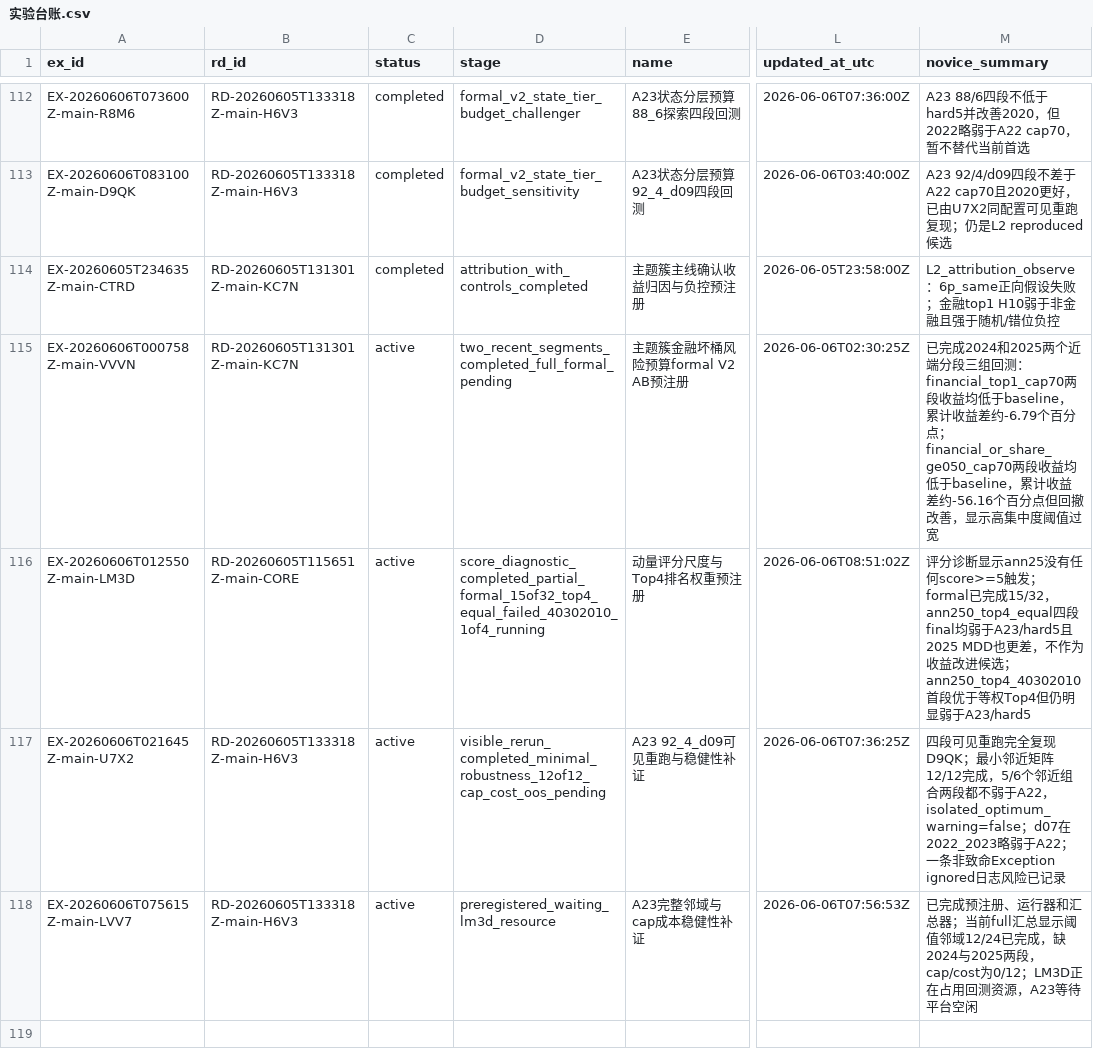
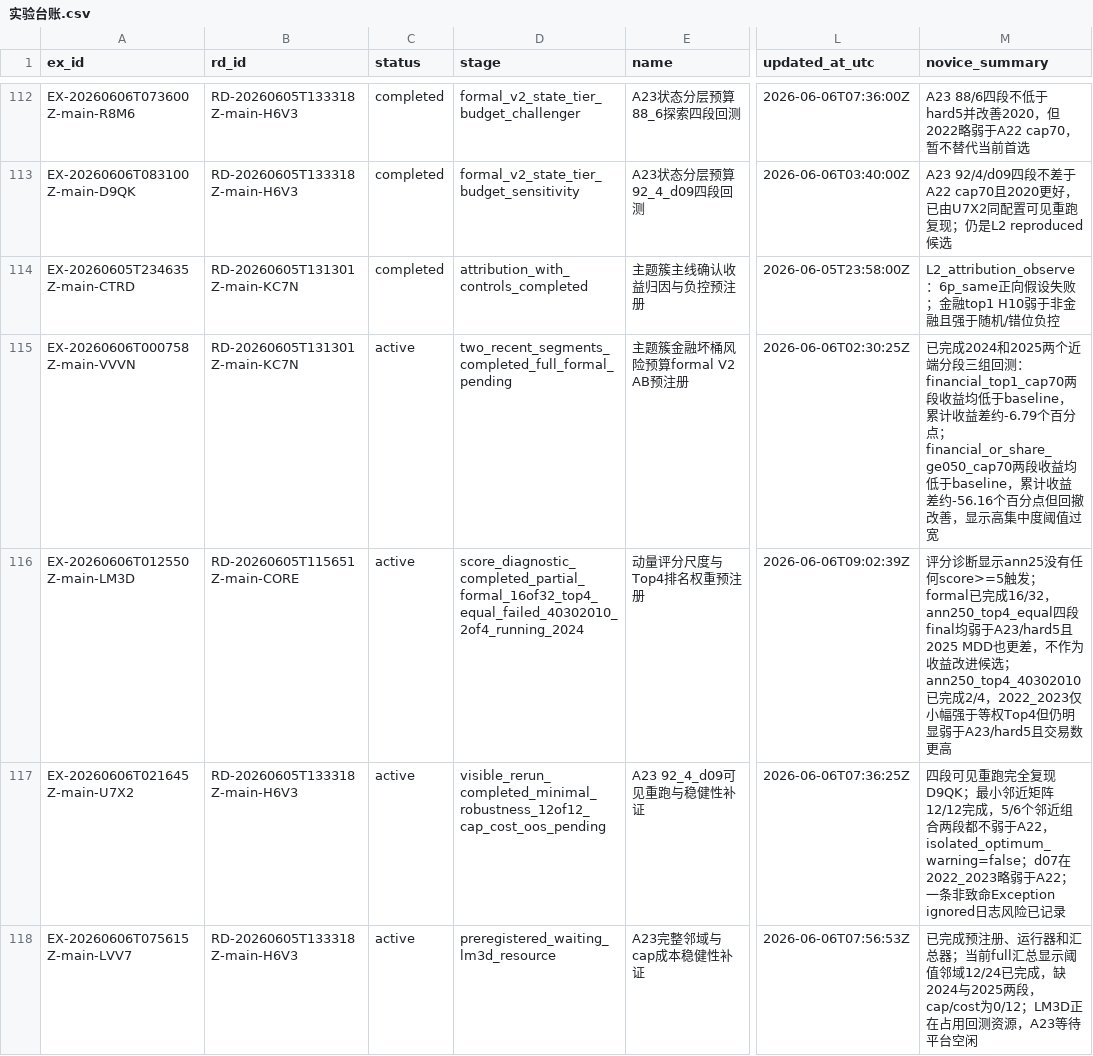
Before and after one commit to huakaiye/quant-knowledge-base, a CSV file: 01_台账/实验台账.csv, drawn as a sheet; only a part is shown, gaps mark what is left out; the diff names each change by its address in the sheet, - before the commit and + after, or states it on an @@ line.

```diff
--- a/01_台账/实验台账.csv
+++ b/01_台账/实验台账.csv
-D116 (stage): score_diagnostic_completed_partial_formal_15of32_top4_equal_failed_40302010_1of4_running
+D116 (stage): score_diagnostic_completed_partial_formal_16of32_top4_equal_failed_40302010_2of4_running_2024
-L116 (updated_at_utc): 2026-06-06T08:51:02Z
+L116 (updated_at_utc): 2026-06-06T09:02:39Z
-M116 (novice_summary): …formal已完成15/32，ann250_top4_equal四段final均弱于A23/hard5且2025 MDD也更差，不作为收益改进候选；ann250_top4_40302010首段优于等权Top4但仍明显弱于A23/hard5
+M116 (novice_summary): …formal已完成16/32，ann250_top4_equal四段final均弱于A23/hard5且2025 MDD也更差，不作为收益改进候选；ann250_top4_40302010已完成2/4，2022_2023仅小幅强于等权Top4但仍明显弱于A23/hard5且交易数更高
```
Also changed, not shown: 3 other files.
